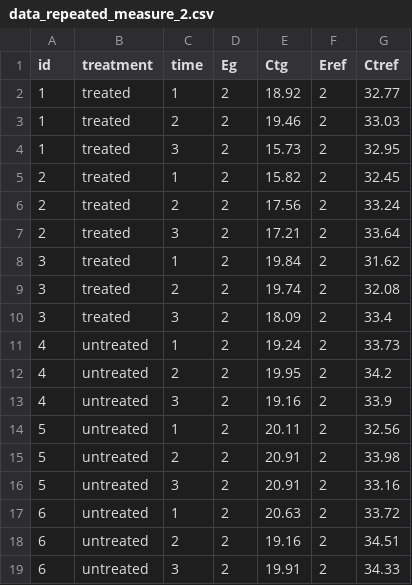
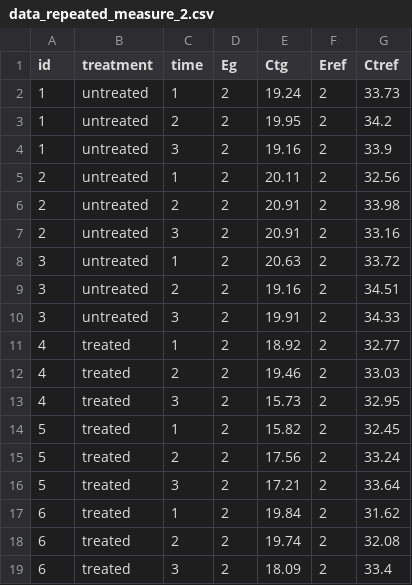
Before and after one commit to mirzaghaderi/rtpcr, a CSV file: inst/extdata/data_repeated_measure_2.csv, drawn as a sheet.

Commit message:
repeatedMr

```diff
--- a/inst/extdata/data_repeated_measure_2.csv
+++ b/inst/extdata/data_repeated_measure_2.csv
@@ -1,19 +1,19 @@
 id,treatment,time,Eg,Ctg,Eref,Ctref
-1,treated,1,2,18.92,2,32.77
-1,treated,2,2,19.46,2,33.03
-1,treated,3,2,15.73,2,32.95
-2,treated,1,2,15.82,2,32.45
-2,treated,2,2,17.56,2,33.24
-2,treated,3,2,17.21,2,33.64
-3,treated,1,2,19.84,2,31.62
-3,treated,2,2,19.74,2,32.08
-3,treated,3,2,18.09,2,33.4
-4,untreated,1,2,19.24,2,33.73
-4,untreated,2,2,19.95,2,34.2
-4,untreated,3,2,19.16,2,33.9
-5,untreated,1,2,20.11,2,32.56
-5,untreated,2,2,20.91,2,33.98
-5,untreated,3,2,20.91,2,33.16
-6,untreated,1,2,20.63,2,33.72
-6,untreated,2,2,19.16,2,34.51
-6,untreated,3,2,19.91,2,34.33
+1,untreated,1,2,19.24,2,33.73
+1,untreated,2,2,19.95,2,34.2
+1,untreated,3,2,19.16,2,33.9
+2,untreated,1,2,20.11,2,32.56
+2,untreated,2,2,20.91,2,33.98
+2,untreated,3,2,20.91,2,33.16
+3,untreated,1,2,20.63,2,33.72
+3,untreated,2,2,19.16,2,34.51
+3,untreated,3,2,19.91,2,34.33
+4,treated,1,2,18.92,2,32.77
+4,treated,2,2,19.46,2,33.03
+4,treated,3,2,15.73,2,32.95
+5,treated,1,2,15.82,2,32.45
+5,treated,2,2,17.56,2,33.24
+5,treated,3,2,17.21,2,33.64
+6,treated,1,2,19.84,2,31.62
+6,treated,2,2,19.74,2,32.08
+6,treated,3,2,18.09,2,33.4
```
Also changed, not shown: 19 other files.
